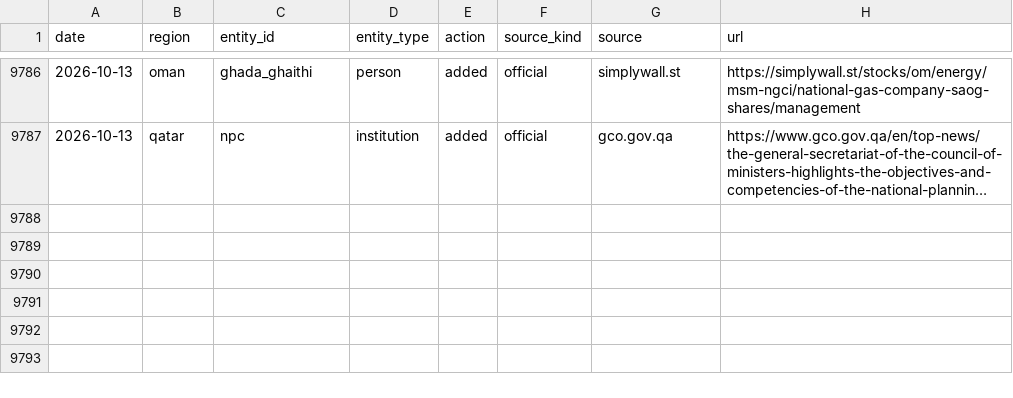
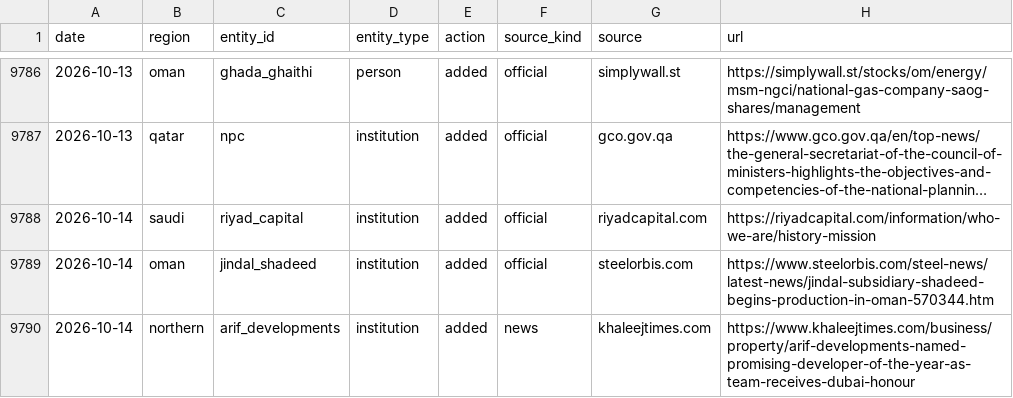
Before and after one commit to qizhangumich/power_network, a CSV file: data/provenance.csv, drawn as a sheet; only a part is shown, gaps mark what is left out; long unchanged cells end in …; the diff names each change by its address in the sheet, - before the commit and + after, or states it on an @@ line.

```diff
--- a/data/provenance.csv
+++ b/data/provenance.csv
+row 9788: 2026-10-14 | saudi | riyad_capital | institution | added | official | riyadcapital.com | https://riyadcapital.com/information/who-we-are/history-mission
+row 9789: 2026-10-14 | oman | jindal_shadeed | institution | added | official | steelorbis.com | https://www.steelorbis.com/steel-news/latest-news/jindal-subsidiary-shadeed-begins-production-in-oman-570344.htm
+row 9790: 2026-10-14 | northern | arif_developments | institution | added | news | khaleejtimes.com | https://www.khaleejtimes.com/business/property/arif-developments-named-promising-developer-of-the-year-as-team-receives-dubai-honour
```
Also changed, not shown: data/backfill_queue.csv, data/institution_candidates.csv, 15 other files.
